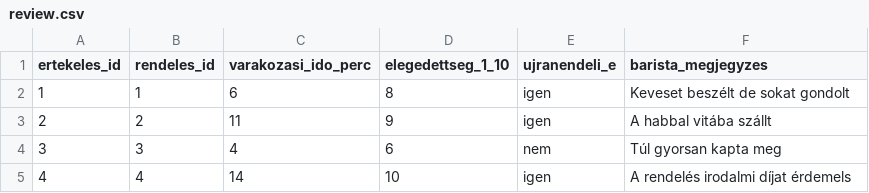
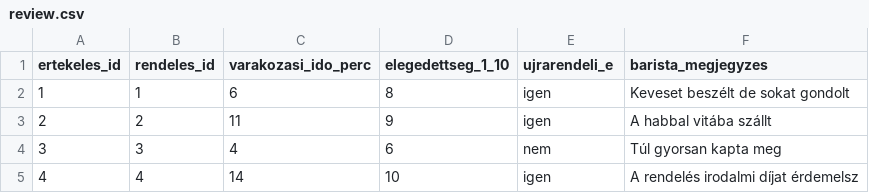
Before and after one commit to DavidGergo/OOP, a CSV file: pythonbeadando/data/review.csv, drawn as a sheet.

```diff
--- a/pythonbeadando/data/review.csv
+++ b/pythonbeadando/data/review.csv
@@ -1,2 +1,2 @@
-ertekeles_id;rendeles_id;varakozasi_ido_perc;elegedettseg_1_10;ujranendeli_e;barista_megjegyzes
+ertekeles_id;rendeles_id;varakozasi_ido_perc;elegedettseg_1_10;ujrarendeli_e;barista_megjegyzes
 1;1;6;8;igen;Keveset beszélt de sokat gondolt
@@ -4,2 +4,2 @@
 3;3;4;6;nem;Túl gyorsan kapta meg
-4;4;14;10;igen;A rendelés irodalmi díjat érdemels
+4;4;14;10;igen;A rendelés irodalmi díjat érdemelsz
```
Also changed, not shown: 5 other files.
